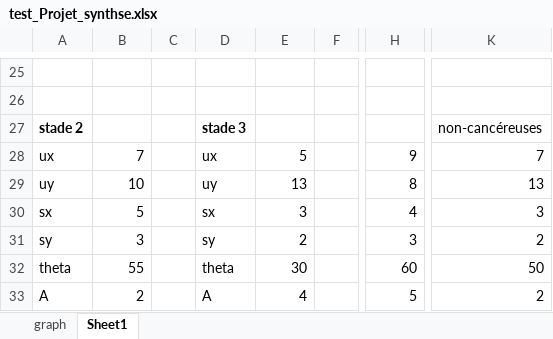
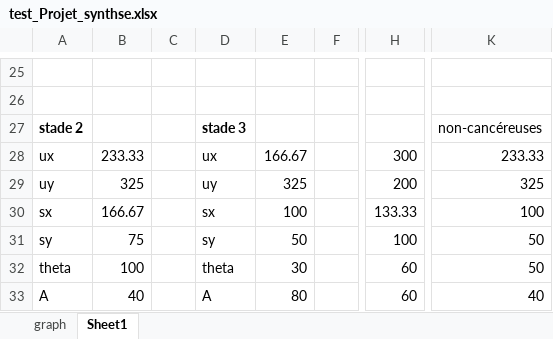
Before and after one commit to Asheikhm/tumor-image-processing, an Excel workbook: test_Projet_synthse.xlsx, sheet Sheet1, drawn as a sheet; only a part is shown, gaps mark what is left out; values as stored, in another font and other column widths than the file's, no borders; charts and pictures not drawn; the diff names each change by its address in the sheet, - before the commit and + after, or states it on an @@ line.

```diff
--- a/test_Projet_synthse.xlsx (sheet Sheet1)
+++ b/test_Projet_synthse.xlsx (sheet Sheet1)
-B28: 7
+B28: 233.33
-E28: 5
+E28: 166.67
-H28: 9
+H28: 300
-K28: 7
+K28: 233.33
-B29: 10
+B29: 325
-E29: 13
+E29: 325
-H29: 8
+H29: 200
-K29: 13
+K29: 325
-B30: 5
+B30: 166.67
-E30: 3
+E30: 100
-H30: 4
+H30: 133.33
-K30: 3
+K30: 100
-B31: 3
+B31: 75
-E31: 2
+E31: 50
-H31: 3
+H31: 100
-K31: 2
+K31: 50
-B32: 55
+B32: 100
-B33: 2
+B33: 40
-E33: 4
+E33: 80
-H33: 5
+H33: 60
-K33: 2
+K33: 40
```
Also changed, not shown: charts or pictures, 4 other files.
